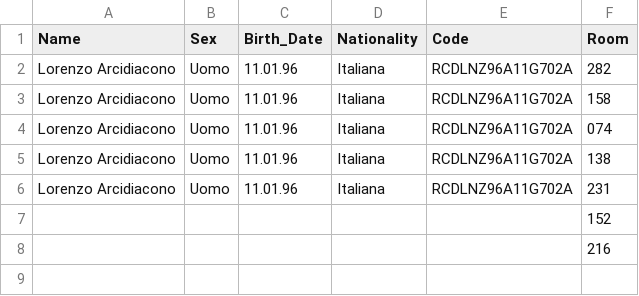
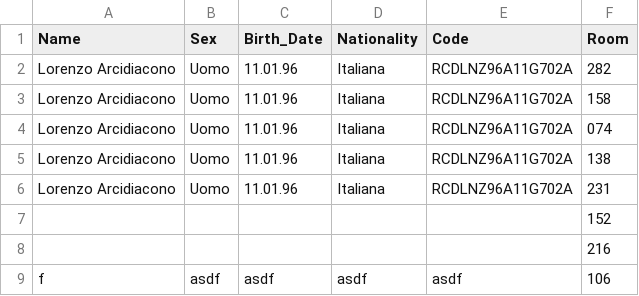
Before and after one commit to LorenzoArcidiacono/demo_uptek, a CSV file: memory/client-info.csv, drawn as a sheet.

```diff
--- a/memory/client-info.csv
+++ b/memory/client-info.csv
@@ -12 +12,2 @@ Name,Sex,Birth_Date,Nationality,Code,Room
 ,,,,,216
+f,asdf,asdf,asdf,asdf,106
```
Also changed, not shown: 6 other files.
